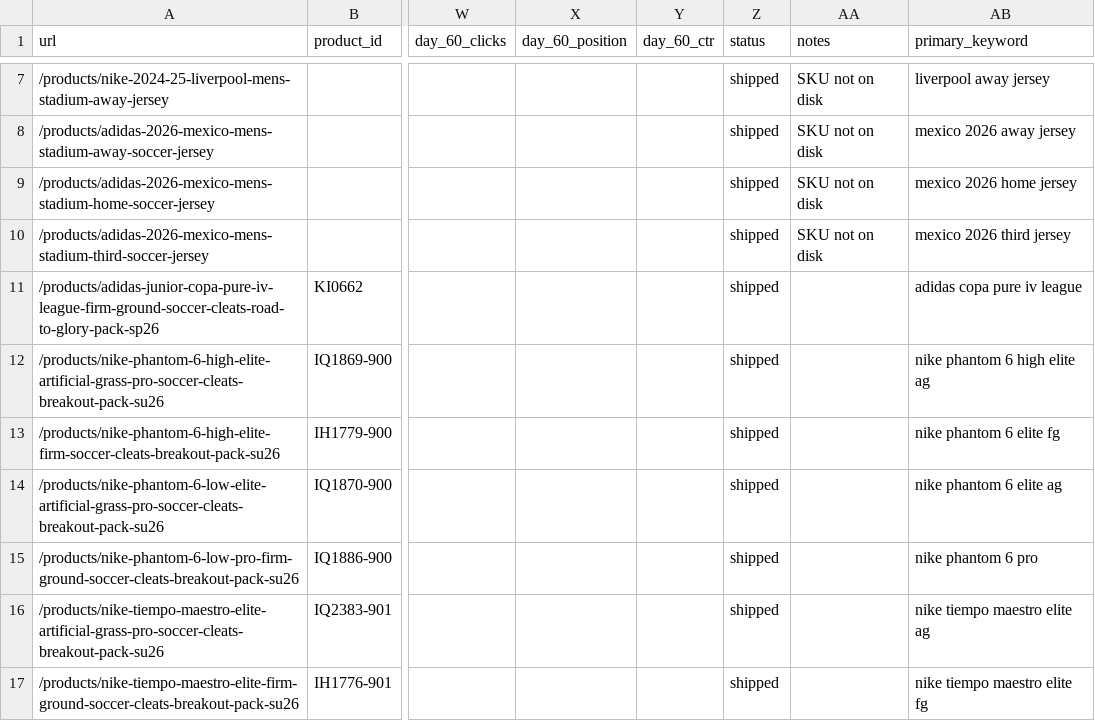
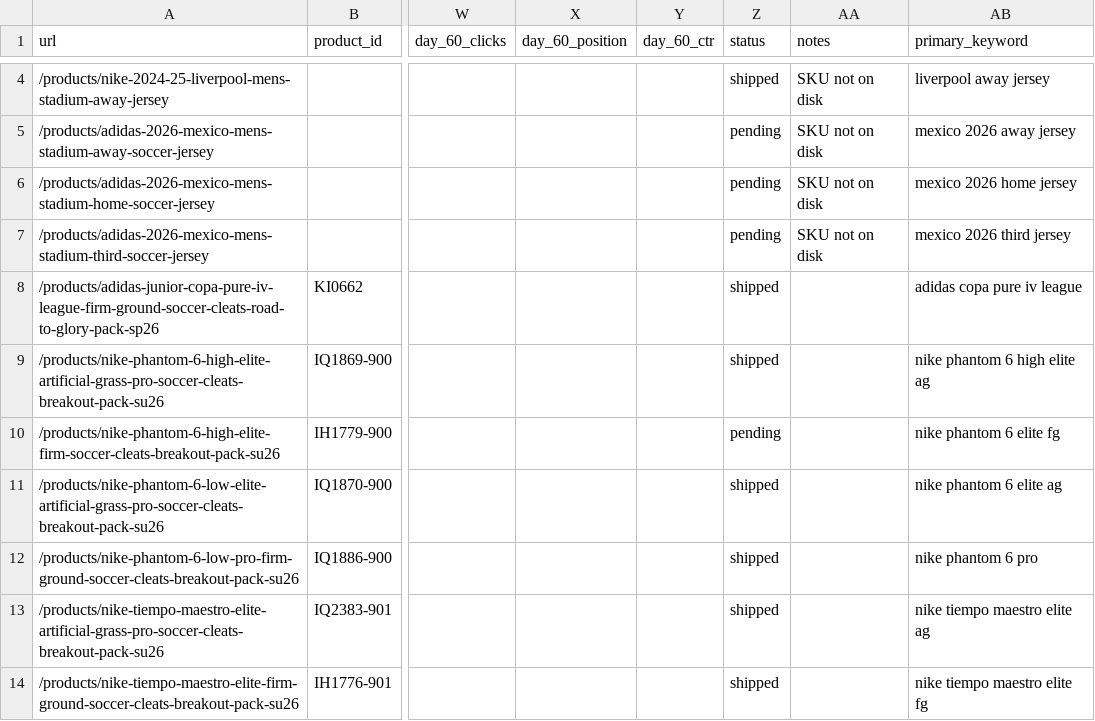
Before and after one commit to 7Rock-Team/prosoccer-seo, a CSV file: deliverables/tracking/products-master.csv, drawn as a sheet; only a part is shown, gaps mark what is left out; addresses are those after the commit; the diff covers the shown part only; the diff names each change by its address in the sheet, - before the commit and + after, or states it on an @@ line.

```diff
--- a/deliverables/tracking/products-master.csv
+++ b/deliverables/tracking/products-master.csv
-Z5:Z7 (status): shipped
+Z5:Z7 (status): pending
-Z10 (status): shipped
+Z10 (status): pending
```
Also changed, not shown: 3 removed rows and 12 edited cells elsewhere in this file, 11 other files.
